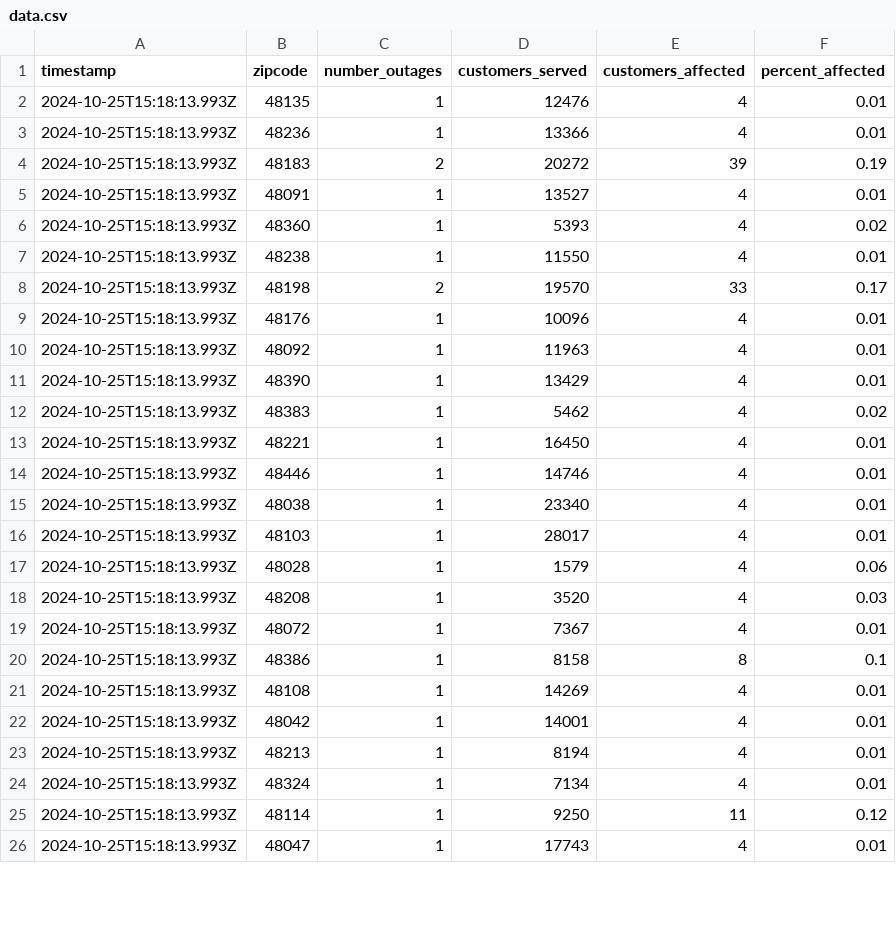
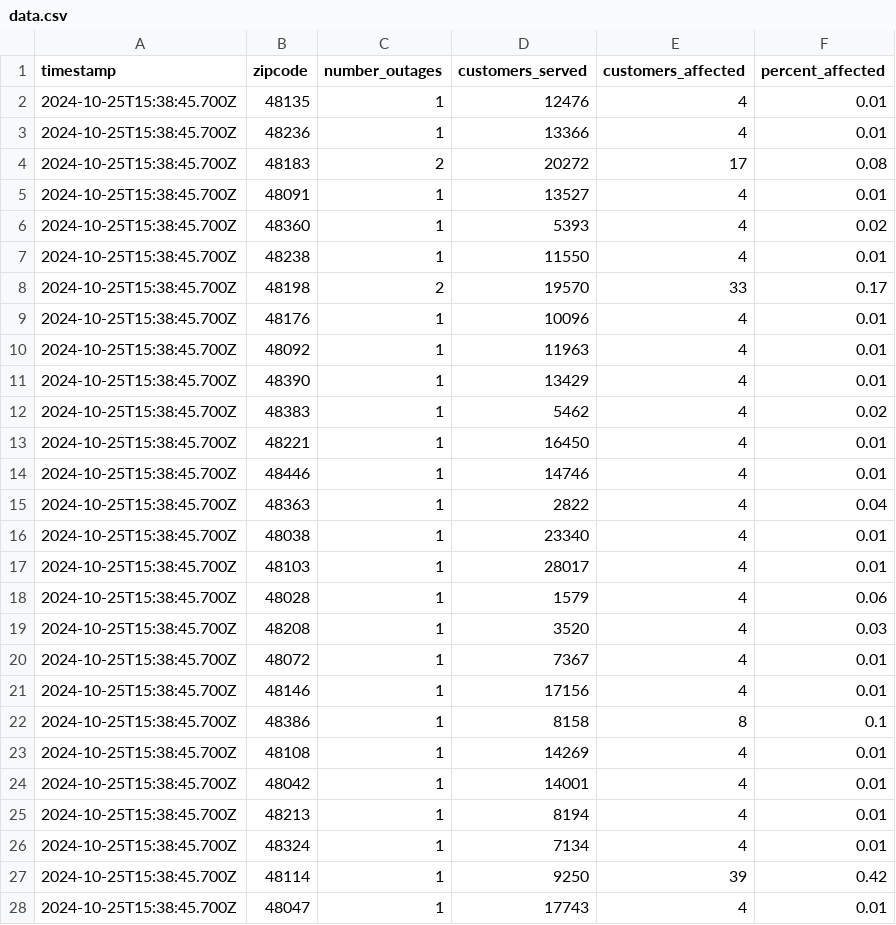
Before and after one commit to michigandaily/dte-outage-tracker, a CSV file: data.csv, drawn as a sheet; only a part is shown; the diff covers the shown part only.

```diff
--- a/data.csv
+++ b/data.csv
@@ -1,26 +1,28 @@
 timestamp,zipcode,number_outages,customers_served,customers_affected,percent_affected
-2024-10-25T15:18:13.993Z,48135,1,12476,4,0.01
-2024-10-25T15:18:13.993Z,48236,1,13366,4,0.01
-2024-10-25T15:18:13.993Z,48183,2,20272,39,0.19
-2024-10-25T15:18:13.993Z,48091,1,13527,4,0.01
-2024-10-25T15:18:13.993Z,48360,1,5393,4,0.02
-2024-10-25T15:18:13.993Z,48238,1,11550,4,0.01
-2024-10-25T15:18:13.993Z,48198,2,19570,33,0.17
-2024-10-25T15:18:13.993Z,48176,1,10096,4,0.01
-2024-10-25T15:18:13.993Z,48092,1,11963,4,0.01
-2024-10-25T15:18:13.993Z,48390,1,13429,4,0.01
-2024-10-25T15:18:13.993Z,48383,1,5462,4,0.02
-2024-10-25T15:18:13.993Z,48221,1,16450,4,0.01
-2024-10-25T15:18:13.993Z,48446,1,14746,4,0.01
-2024-10-25T15:18:13.993Z,48038,1,23340,4,0.01
-2024-10-25T15:18:13.993Z,48103,1,28017,4,0.01
-2024-10-25T15:18:13.993Z,48028,1,1579,4,0.06
-2024-10-25T15:18:13.993Z,48208,1,3520,4,0.03
-2024-10-25T15:18:13.993Z,48072,1,7367,4,0.01
-2024-10-25T15:18:13.993Z,48386,1,8158,8,0.1
-2024-10-25T15:18:13.993Z,48108,1,14269,4,0.01
-2024-10-25T15:18:13.993Z,48042,1,14001,4,0.01
-2024-10-25T15:18:13.993Z,48213,1,8194,4,0.01
-2024-10-25T15:18:13.993Z,48324,1,7134,4,0.01
-2024-10-25T15:18:13.993Z,48114,1,9250,11,0.12
-2024-10-25T15:18:13.993Z,48047,1,17743,4,0.01
+2024-10-25T15:38:45.700Z,48135,1,12476,4,0.01
+2024-10-25T15:38:45.700Z,48236,1,13366,4,0.01
+2024-10-25T15:38:45.700Z,48183,2,20272,17,0.08
+2024-10-25T15:38:45.700Z,48091,1,13527,4,0.01
+2024-10-25T15:38:45.700Z,48360,1,5393,4,0.02
+2024-10-25T15:38:45.700Z,48238,1,11550,4,0.01
+2024-10-25T15:38:45.700Z,48198,2,19570,33,0.17
+2024-10-25T15:38:45.700Z,48176,1,10096,4,0.01
+2024-10-25T15:38:45.700Z,48092,1,11963,4,0.01
+2024-10-25T15:38:45.700Z,48390,1,13429,4,0.01
+2024-10-25T15:38:45.700Z,48383,1,5462,4,0.02
+2024-10-25T15:38:45.700Z,48221,1,16450,4,0.01
+2024-10-25T15:38:45.700Z,48446,1,14746,4,0.01
+2024-10-25T15:38:45.700Z,48363,1,2822,4,0.04
+2024-10-25T15:38:45.700Z,48038,1,23340,4,0.01
+2024-10-25T15:38:45.700Z,48103,1,28017,4,0.01
+2024-10-25T15:38:45.700Z,48028,1,1579,4,0.06
+2024-10-25T15:38:45.700Z,48208,1,3520,4,0.03
+2024-10-25T15:38:45.700Z,48072,1,7367,4,0.01
+2024-10-25T15:38:45.700Z,48146,1,17156,4,0.01
+2024-10-25T15:38:45.700Z,48386,1,8158,8,0.1
+2024-10-25T15:38:45.700Z,48108,1,14269,4,0.01
+2024-10-25T15:38:45.700Z,48042,1,14001,4,0.01
+2024-10-25T15:38:45.700Z,48213,1,8194,4,0.01
+2024-10-25T15:38:45.700Z,48324,1,7134,4,0.01
+2024-10-25T15:38:45.700Z,48114,1,9250,39,0.42
+2024-10-25T15:38:45.700Z,48047,1,17743,4,0.01
```
Also changed, not shown: 3 edited cells elsewhere in this file, 2 other files.
